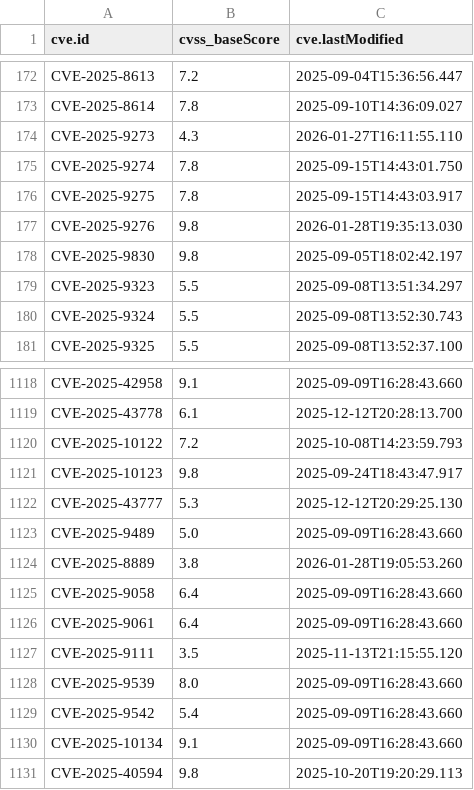
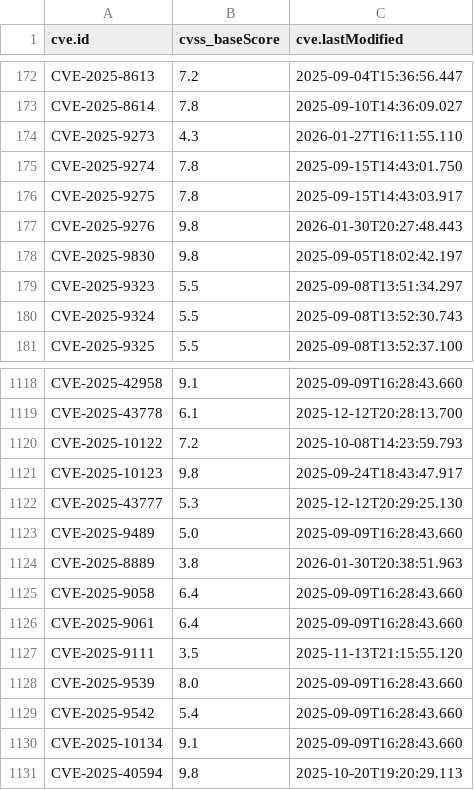
Before and after one commit to alerenda/EPSS-UniTs, a CSV file: cache_epss/cvss_scores_full.csv, drawn as a sheet; only a part is shown, gaps mark what is left out.

```diff
--- a/cache_epss/cvss_scores_full.csv
+++ b/cache_epss/cvss_scores_full.csv
@@ -176,3 +176,3 @@ CVE-2025-9274,7.8,2025-09-15T14:43:01.750
 CVE-2025-9275,7.8,2025-09-15T14:43:03.917
-CVE-2025-9276,9.8,2026-01-28T19:35:13.030
+CVE-2025-9276,9.8,2026-01-30T20:27:48.443
 CVE-2025-9830,9.8,2025-09-05T18:02:42.197
@@ -1123,3 +1123,3 @@ CVE-2025-43777,5.3,2025-12-12T20:29:25.130
 CVE-2025-9489,5.0,2025-09-09T16:28:43.660
-CVE-2025-8889,3.8,2026-01-28T19:05:53.260
+CVE-2025-8889,3.8,2026-01-30T20:38:51.963
 CVE-2025-9058,6.4,2025-09-09T16:28:43.660
```
Also changed, not shown: 1 other file.
